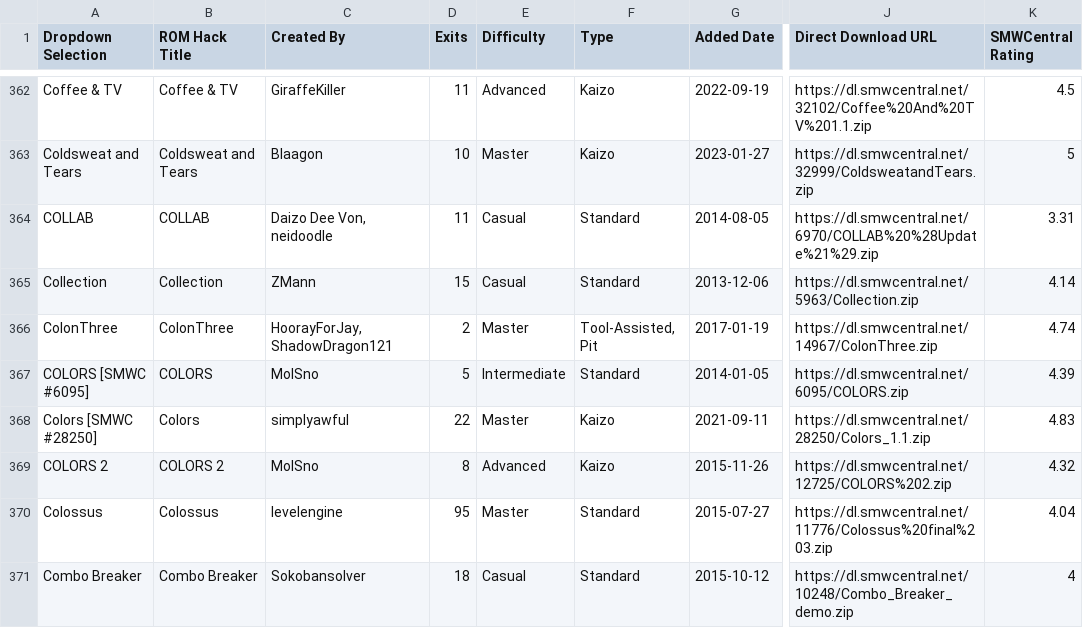
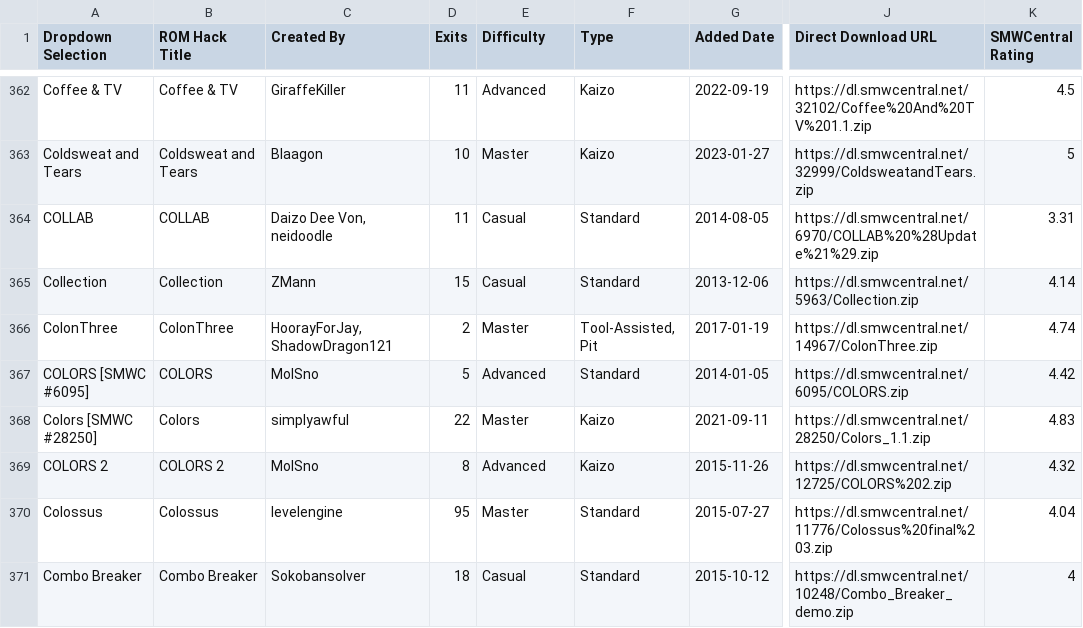
Before and after one commit to freddogg23/smwc_tracker, a CSV file: data/SMWCentral_All_Moderated_Hacks.csv, drawn as a sheet; only a part is shown, gaps mark what is left out; the diff covers the shown part only; the diff names each change by its address in the sheet, - before the commit and + after, or states it on an @@ line.

```diff
--- a/data/SMWCentral_All_Moderated_Hacks.csv
+++ b/data/SMWCentral_All_Moderated_Hacks.csv
-E367 (Difficulty): Intermediate
+E367 (Difficulty): Advanced
-K367 (SMWCentral Rating): 4.39
+K367 (SMWCentral Rating): 4.42
```
Also changed, not shown: 1 added row and 7 edited cells elsewhere in this file, 3 other files.
